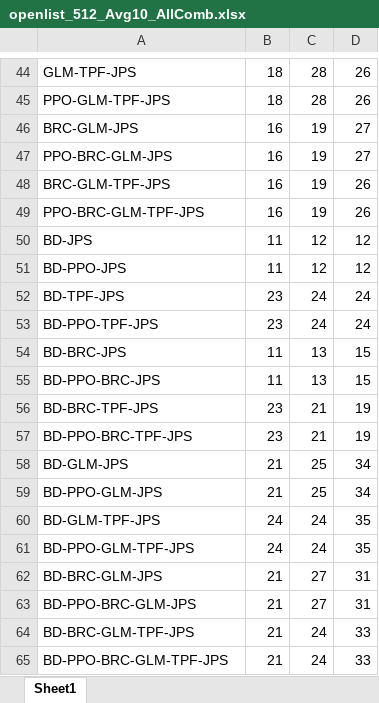
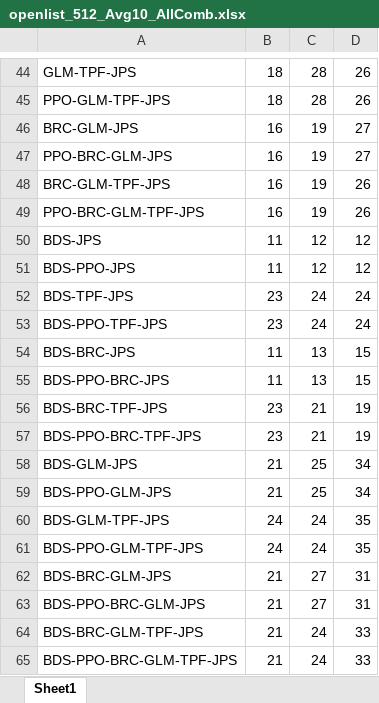
Before and after one commit to TegarSubagdja/Python_TA-Scratch, an Excel workbook: Data/Pengujian/openlist_512_Avg10_AllComb.xlsx, sheet Sheet1, drawn as a sheet; only a part is shown, gaps mark what is left out; values as stored, in another font and other column widths than the file's, no borders; the diff covers the shown part only; the diff names each change by its address in the sheet, - before the commit and + after, or states it on an @@ line.

```diff
--- a/Data/Pengujian/openlist_512_Avg10_AllComb.xlsx (sheet Sheet1)
+++ b/Data/Pengujian/openlist_512_Avg10_AllComb.xlsx (sheet Sheet1)
-A50: BD-JPS
+A50: BDS-JPS
-A51: BD-PPO-JPS
+A51: BDS-PPO-JPS
-A52: BD-TPF-JPS
+A52: BDS-TPF-JPS
-A53: BD-PPO-TPF-JPS
+A53: BDS-PPO-TPF-JPS
-A54: BD-BRC-JPS
+A54: BDS-BRC-JPS
-A55: BD-PPO-BRC-JPS
+A55: BDS-PPO-BRC-JPS
-A56: BD-BRC-TPF-JPS
+A56: BDS-BRC-TPF-JPS
-A57: BD-PPO-BRC-TPF-JPS
+A57: BDS-PPO-BRC-TPF-JPS
-A58: BD-GLM-JPS
+A58: BDS-GLM-JPS
-A59: BD-PPO-GLM-JPS
+A59: BDS-PPO-GLM-JPS
-A60: BD-GLM-TPF-JPS
+A60: BDS-GLM-TPF-JPS
-A61: BD-PPO-GLM-TPF-JPS
+A61: BDS-PPO-GLM-TPF-JPS
-A62: BD-BRC-GLM-JPS
+A62: BDS-BRC-GLM-JPS
-A63: BD-PPO-BRC-GLM-JPS
+A63: BDS-PPO-BRC-GLM-JPS
-A64: BD-BRC-GLM-TPF-JPS
+A64: BDS-BRC-GLM-TPF-JPS
-A65: BD-PPO-BRC-GLM-TPF-JPS
+A65: BDS-PPO-BRC-GLM-TPF-JPS
```
Also changed, not shown: 16 added rows and 16 removed rows elsewhere in this sheet, Data/Pengujian/closelist_512_Avg10_AllComb.xlsx, Data/Pengujian/waktu_512_Avg10_AllComb.xlsx, 5 other files.
